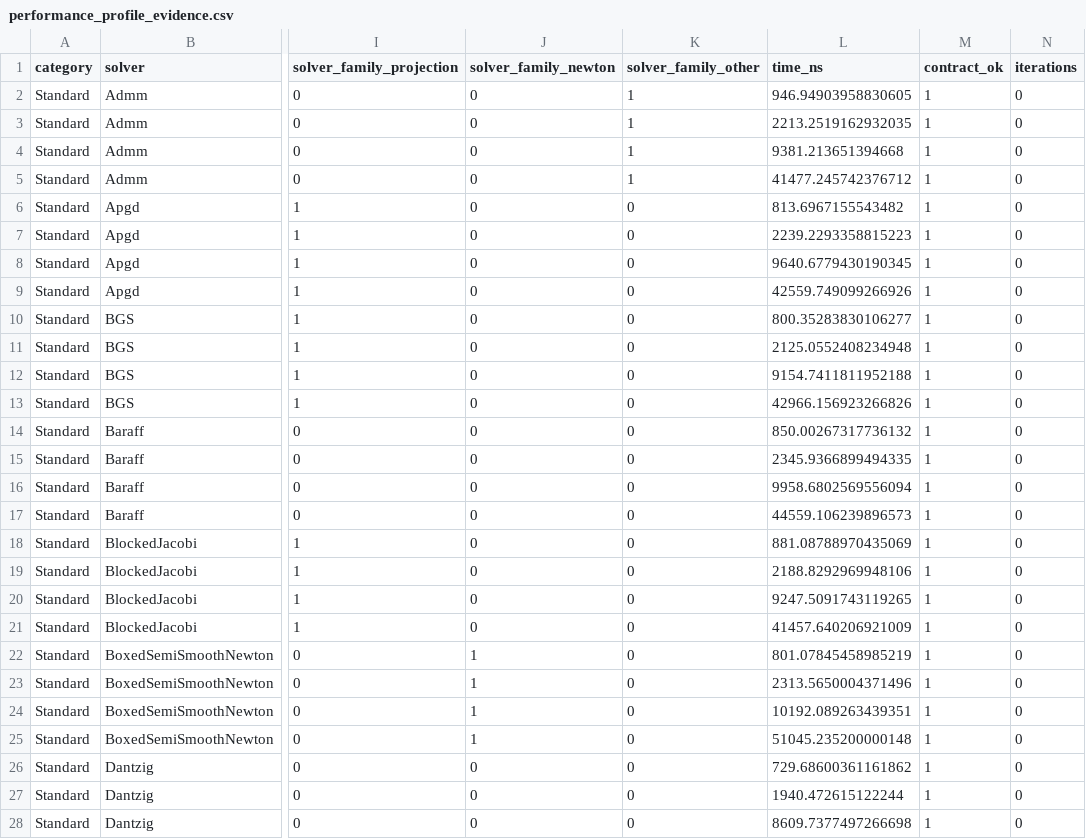
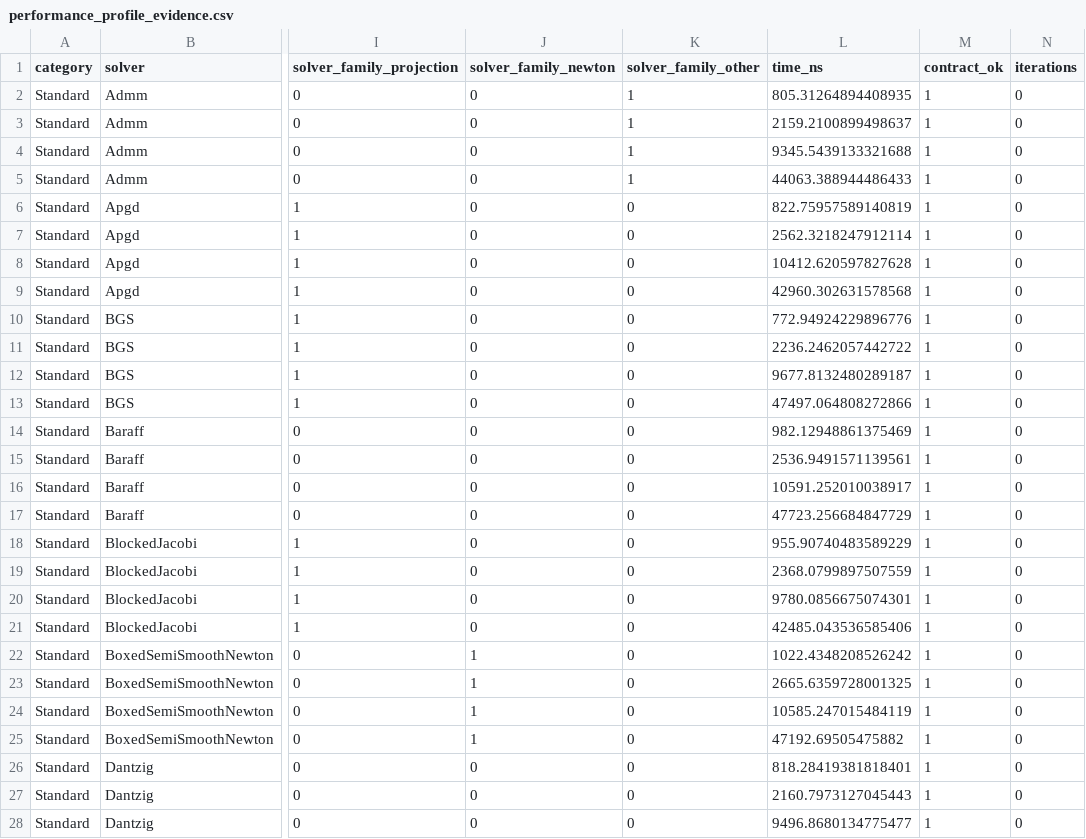
Before and after one commit to dartsim/dart, a CSV file: docs/background/lcp/figures/performance_profile_evidence.csv, drawn as a sheet; only a part is shown, gaps mark what is left out; the diff covers the shown part only; the diff names each change by its address in the sheet, - before the commit and + after, or states it on an @@ line.

Commit message:
Guard strict LCP evidence export

```diff
--- a/docs/background/lcp/figures/performance_profile_evidence.csv
+++ b/docs/background/lcp/figures/performance_profile_evidence.csv
-L2 (time_ns): 946.94903958830605
+L2 (time_ns): 805.31264894408935
-L3 (time_ns): 2213.2519162932035
+L3 (time_ns): 2159.2100899498637
-L4 (time_ns): 9381.213651394668
+L4 (time_ns): 9345.5439133321688
-L5 (time_ns): 41477.245742376712
+L5 (time_ns): 44063.388944486433
-L6 (time_ns): 813.6967155543482
+L6 (time_ns): 822.75957589140819
-L7 (time_ns): 2239.2293358815223
+L7 (time_ns): 2562.3218247912114
-L8 (time_ns): 9640.6779430190345
+L8 (time_ns): 10412.620597827628
-L9 (time_ns): 42559.749099266926
+L9 (time_ns): 42960.302631578568
-L10 (time_ns): 800.35283830106277
+L10 (time_ns): 772.94924229896776
-L11 (time_ns): 2125.0552408234948
+L11 (time_ns): 2236.2462057442722
-L12 (time_ns): 9154.7411811952188
+L12 (time_ns): 9677.8132480289187
-L13 (time_ns): 42966.156923266826
+L13 (time_ns): 47497.064808272866
-L14 (time_ns): 850.00267317736132
+L14 (time_ns): 982.12948861375469
-L15 (time_ns): 2345.9366899494335
+L15 (time_ns): 2536.9491571139561
-L16 (time_ns): 9958.6802569556094
+L16 (time_ns): 10591.252010038917
-L17 (time_ns): 44559.106239896573
+L17 (time_ns): 47723.256684847729
-L18 (time_ns): 881.08788970435069
+L18 (time_ns): 955.90740483589229
-L19 (time_ns): 2188.8292969948106
+L19 (time_ns): 2368.0799897507559
-L20 (time_ns): 9247.5091743119265
+L20 (time_ns): 9780.0856675074301
-L21 (time_ns): 41457.640206921009
+L21 (time_ns): 42485.043536585406
-L22 (time_ns): 801.07845458985219
+L22 (time_ns): 1022.4348208526242
-L23 (time_ns): 2313.5650004371496
+L23 (time_ns): 2665.6359728001325
-L24 (time_ns): 10192.089263439351
+L24 (time_ns): 10585.247015484119
-L25 (time_ns): 51045.235200000148
+L25 (time_ns): 47192.69505475882
-L26 (time_ns): 729.68600361161862
+L26 (time_ns): 818.28419381818401
-L27 (time_ns): 1940.472615122244
+L27 (time_ns): 2160.7973127045443
-L28 (time_ns): 8609.7377497266698
+L28 (time_ns): 9496.8680134775477
```
Also changed, not shown: 156 edited cells elsewhere in this file, docs/background/lcp/figures/performance_profile_boxed.csv, docs/background/lcp/figures/performance_profile_frictionindex.csv, 5 other files.
